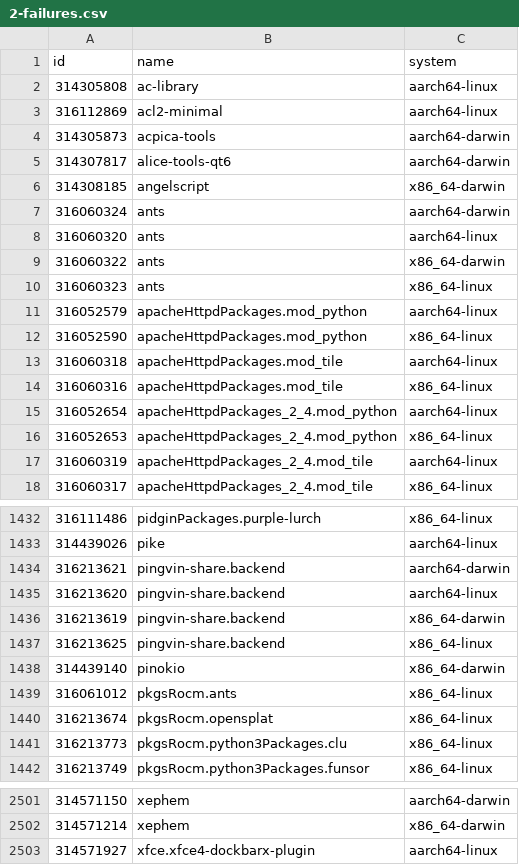
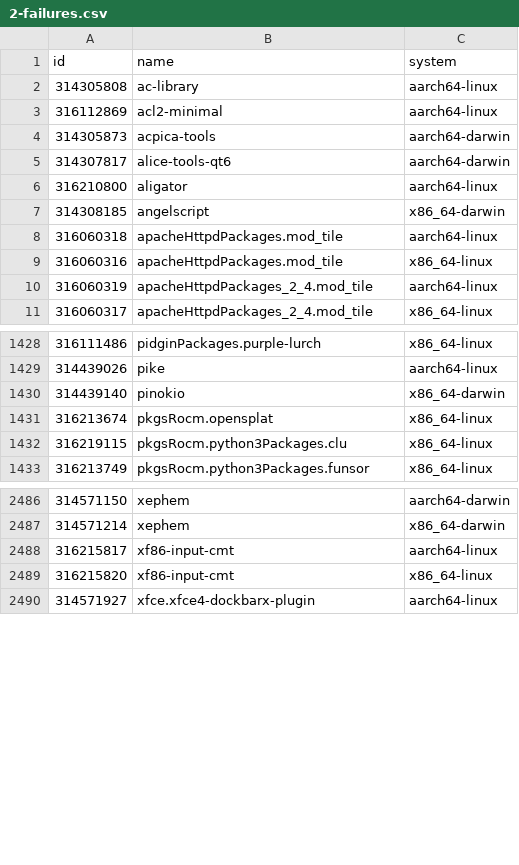
Before and after one commit to Sigmanificient/nixpkgs-failure-notify, a CSV file: results/2-failures.csv, drawn as a sheet; only a part is shown, gaps mark what is left out; the diff covers the shown part only.

```diff
--- a/results/2-failures.csv
+++ b/results/2-failures.csv
@@ -5,13 +5,6 @@ id,name,system
 314307817,alice-tools-qt6,aarch64-darwin
+316210800,aligator,aarch64-linux
 314308185,angelscript,x86_64-darwin
-316060324,ants,aarch64-darwin
-316060320,ants,aarch64-linux
-316060322,ants,x86_64-darwin
-316060323,ants,x86_64-linux
-316052579,apacheHttpdPackages.mod_python,aarch64-linux
-316052590,apacheHttpdPackages.mod_python,x86_64-linux
 316060318,apacheHttpdPackages.mod_tile,aarch64-linux
 316060316,apacheHttpdPackages.mod_tile,x86_64-linux
-316052654,apacheHttpdPackages_2_4.mod_python,aarch64-linux
-316052653,apacheHttpdPackages_2_4.mod_python,x86_64-linux
 316060319,apacheHttpdPackages_2_4.mod_tile,aarch64-linux
@@ -1433,10 +1429,5 @@ id,name,system
 314439026,pike,aarch64-linux
-316213621,pingvin-share.backend,aarch64-darwin
-316213620,pingvin-share.backend,aarch64-linux
-316213619,pingvin-share.backend,x86_64-darwin
-316213625,pingvin-share.backend,x86_64-linux
 314439140,pinokio,x86_64-darwin
-316061012,pkgsRocm.ants,x86_64-linux
 316213674,pkgsRocm.opensplat,x86_64-linux
-316213773,pkgsRocm.python3Packages.clu,x86_64-linux
+316219115,pkgsRocm.python3Packages.clu,x86_64-linux
 316213749,pkgsRocm.python3Packages.funsor,x86_64-linux
@@ -2502,2 +2487,4 @@ id,name,system
 314571214,xephem,x86_64-darwin
+316215817,xf86-input-cmt,aarch64-linux
+316215820,xf86-input-cmt,x86_64-linux
 314571927,xfce.xfce4-dockbarx-plugin,aarch64-linux
```
Also changed, not shown: 12 added rows, 14 removed rows and 25 edited cells elsewhere in this file, results/3-failures-aarch64-darwin.csv, results/3-failures-aarch64-linux.csv, 4 other files.
